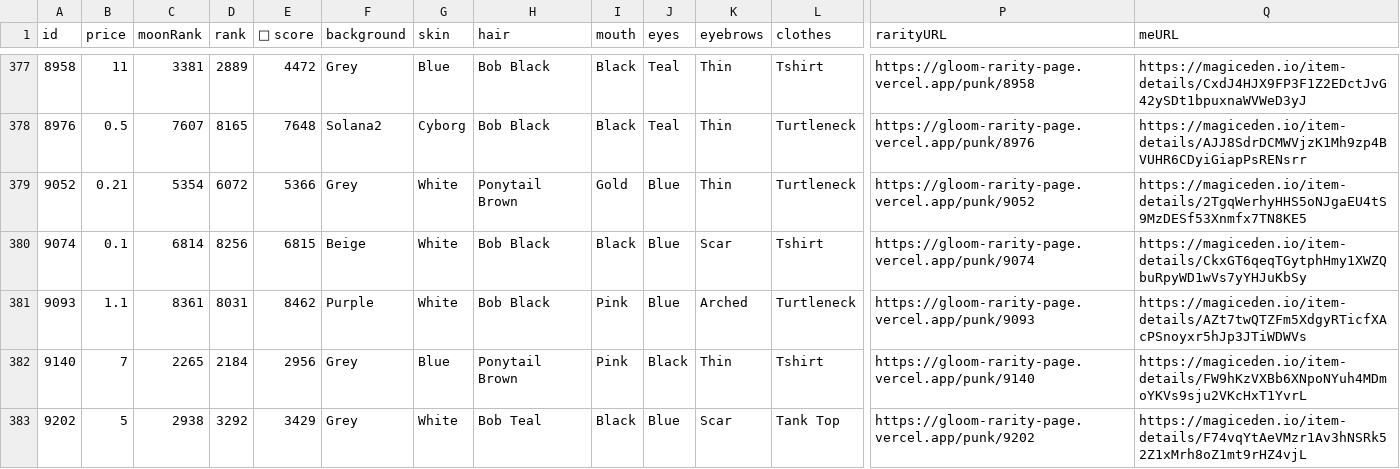
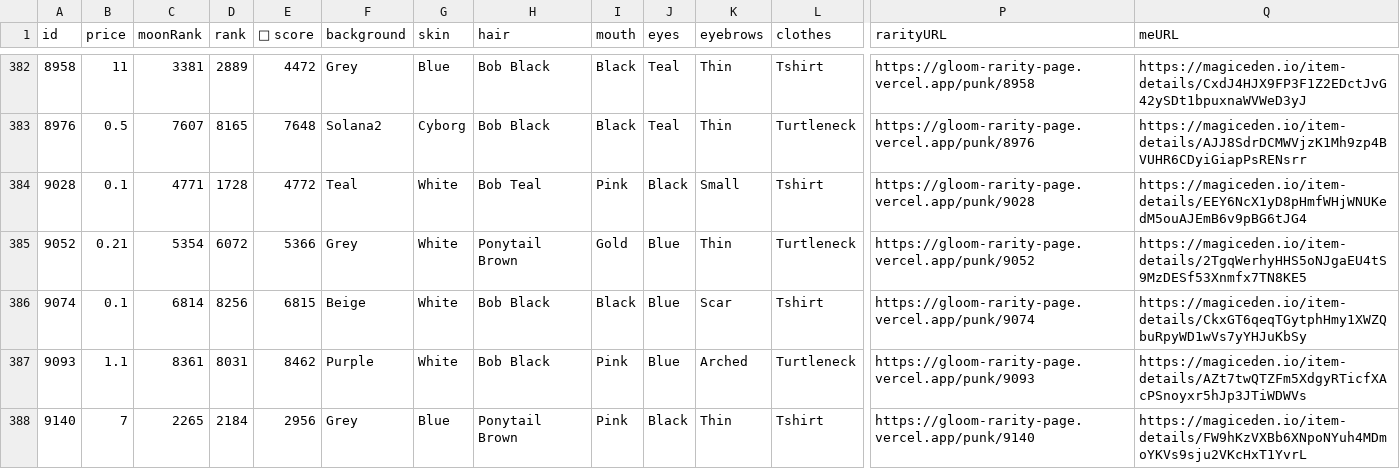
Before and after one commit to braposo/gloom-monitor, a CSV file: gloom-data-magiceden.csv, drawn as a sheet; only a part is shown, gaps mark what is left out; the shorter side is filled out with more unchanged rows; rows hold the shown columns only; the diff covers the shown part only; the diff names each change by its address in the sheet, - before the commit and + after, or states it on an @@ line.

Commit message:
Flat: latest data (2021-12-15T02:18:04.020Z) {   "date": "2021-12-15T02:18:04.020Z",   "files": [     {       "name": "gloom-data-magiceden.csv",       "deltaBytes": 1290,       "source": "https://api-mainnet.magiceden.io/rpc/getListedNFTsByQuery?q=%7B%22%24match%22%3A%7B%22collectionSymbol%22%3A%22gloom_punk_club%22%7D%2C%22%24sort%22%3A%7B%22takerAmount%22%3A1%2C%22createdAt%22%3A-1%7D%7D"     },     {       "name": "gloom-picks-magiceden.csv",       "deltaBytes": 10,       "source": "https://api-mainnet.magiceden.io/rpc/getListedNFTsByQuery?q=%7B%22%24match%22%3A%7B%22collectionSymbol%22%3A%22gloom_punk_club%22%7D%2C%22%24sort%22%3A%7B%22takerAmount%22%3A1%2C%22createdAt%22%3A-1%7D%7D"     }   ] }

```diff
--- a/gloom-data-magiceden.csv
+++ b/gloom-data-magiceden.csv
+row 384: 9028 | 0.1 | 4771 | 1728 | 4772 | Teal | White | Bob Teal | Pink | Black | Small | Tshirt | https://gloom-rarity-page.vercel.app/punk/9028 | https://magiceden.io/item-details/EEY6NcX1yD8pHmfWHjWNUKedM5ouAJEmB6v9pBG6tJG4
```
Also changed, not shown: 5 added rows elsewhere in this file, gloom-picks-magiceden.csv.
